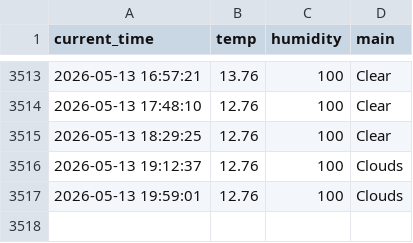
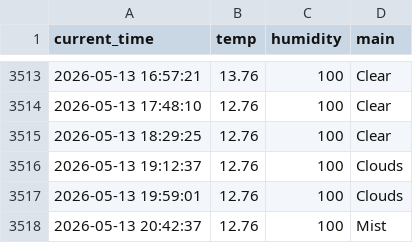
Before and after one commit to sangaje/test, a CSV file: weather.csv, drawn as a sheet; only a part is shown, gaps mark what is left out.

```diff
--- a/weather.csv
+++ b/weather.csv
@@ -3517 +3517,2 @@ current_time,temp,humidity,main
 2026-05-13 19:59:01,12.76,100,Clouds
+2026-05-13 20:42:37,12.76,100,Mist
```
